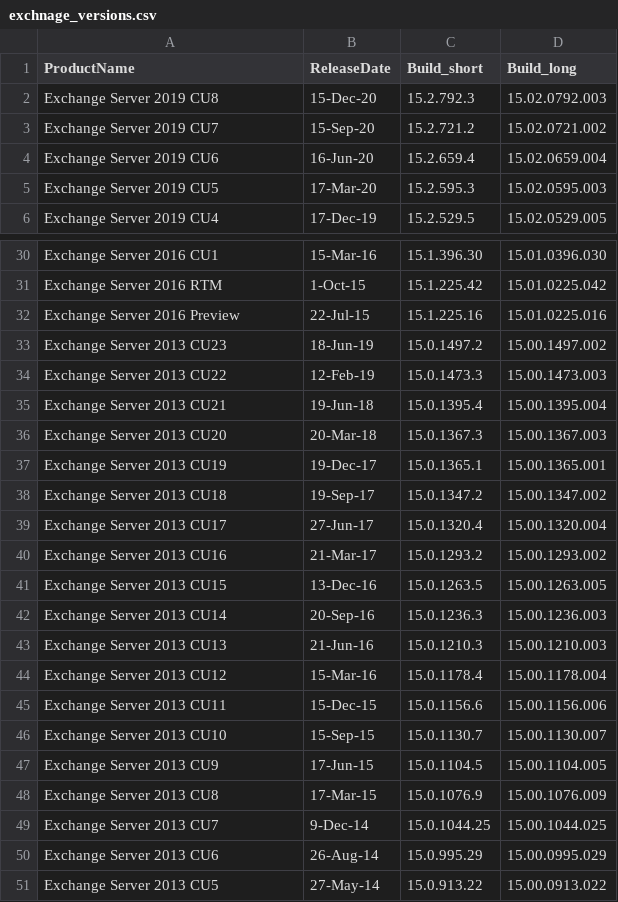
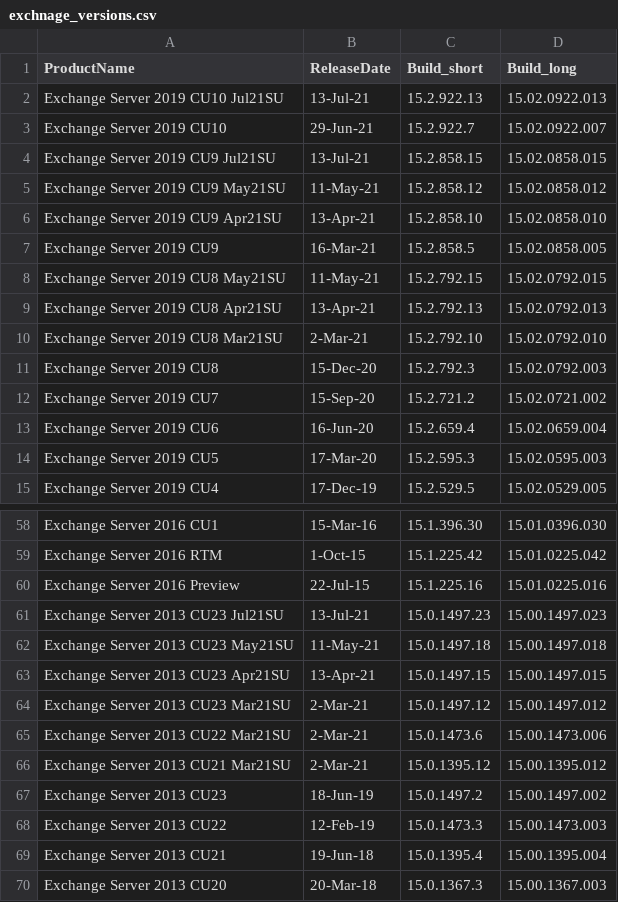
Before and after one commit to alexverboon/MDATP, a CSV file: AdvancedHunting/Exchange/exchnage_versions.csv, drawn as a sheet; only a part is shown, gaps mark what is left out; the shorter side is filled out with more unchanged rows; the diff covers the shown part only; the diff names each change by its address in the sheet, - before the commit and + after, or states it on an @@ line.

Commit message:
updated exchange versions reference

```diff
--- a/AdvancedHunting/Exchange/exchnage_versions.csv
+++ b/AdvancedHunting/Exchange/exchnage_versions.csv
+row 2: Exchange Server 2019 CU10 Jul21SU | 13-Jul-21 | 15.2.922.13 | 15.02.0922.013
+row 3: Exchange Server 2019 CU10 | 29-Jun-21 | 15.2.922.7 | 15.02.0922.007
+row 4: Exchange Server 2019 CU9 Jul21SU | 13-Jul-21 | 15.2.858.15 | 15.02.0858.015
+row 5: Exchange Server 2019 CU9 May21SU | 11-May-21 | 15.2.858.12 | 15.02.0858.012
+row 6: Exchange Server 2019 CU9 Apr21SU | 13-Apr-21 | 15.2.858.10 | 15.02.0858.010
+row 7: Exchange Server 2019 CU9 | 16-Mar-21 | 15.2.858.5 | 15.02.0858.005
+row 8: Exchange Server 2019 CU8 May21SU | 11-May-21 | 15.2.792.15 | 15.02.0792.015
+row 9: Exchange Server 2019 CU8 Apr21SU | 13-Apr-21 | 15.2.792.13 | 15.02.0792.013
+row 10: Exchange Server 2019 CU8 Mar21SU | 2-Mar-21 | 15.2.792.10 | 15.02.0792.010
+row 61: Exchange Server 2013 CU23 Jul21SU | 13-Jul-21 | 15.0.1497.23 | 15.00.1497.023
+row 62: Exchange Server 2013 CU23 May21SU | 11-May-21 | 15.0.1497.18 | 15.00.1497.018
+row 63: Exchange Server 2013 CU23 Apr21SU | 13-Apr-21 | 15.0.1497.15 | 15.00.1497.015
+row 64: Exchange Server 2013 CU23 Mar21SU | 2-Mar-21 | 15.0.1497.12 | 15.00.1497.012
+row 65: Exchange Server 2013 CU22 Mar21SU | 2-Mar-21 | 15.0.1473.6 | 15.00.1473.006
+row 66: Exchange Server 2013 CU21 Mar21SU | 2-Mar-21 | 15.0.1395.12 | 15.00.1395.012
```
Also changed, not shown: 20 added rows elsewhere in this file.
